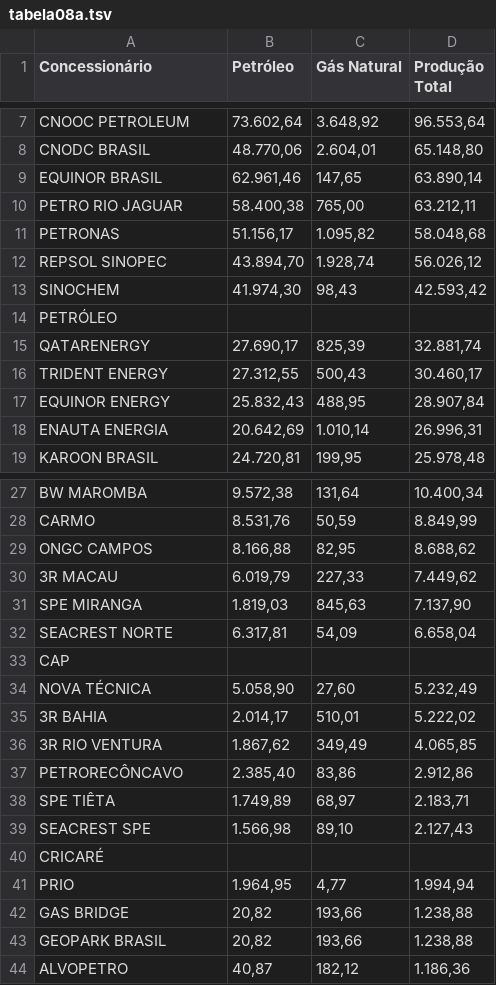
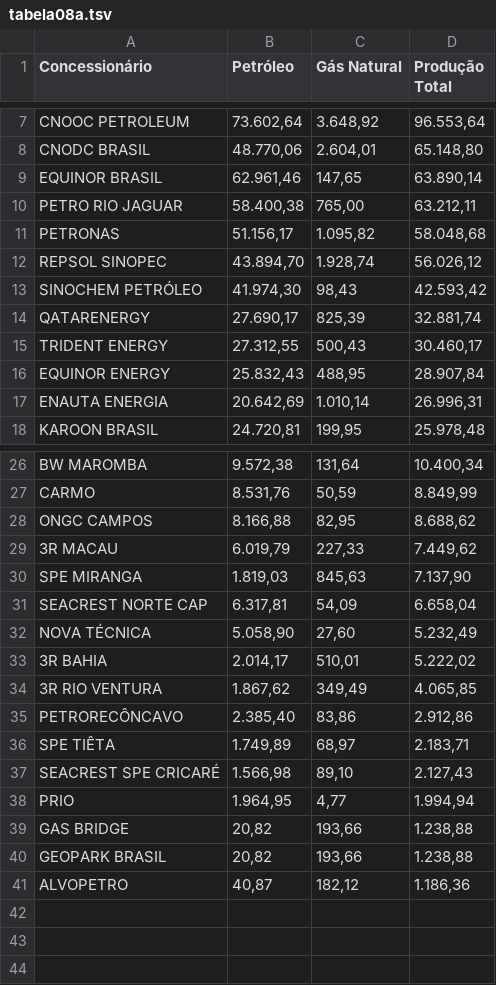
Before and after one commit to brunolopesbr/boletim_anp, a TSV file: csv/tabela08a.tsv, drawn as a sheet; only a part is shown, gaps mark what is left out.

```diff
--- a/csv/tabela08a.tsv
+++ b/csv/tabela08a.tsv
@@ -12,4 +12,3 @@ PETRONAS	51.156,17	1.095,82	58.048,68
 REPSOL SINOPEC	43.894,70	1.928,74	56.026,12
-SINOCHEM	41.974,30	98,43	42.593,42
-PETRÓLEO			
+SINOCHEM PETRÓLEO	41.974,30	98,43	42.593,42
 QATARENERGY	27.690,17	825,39	32.881,74
@@ -31,4 +30,3 @@ ONGC CAMPOS	8.166,88	82,95	8.688,62
 SPE MIRANGA	1.819,03	845,63	7.137,90
-SEACREST NORTE	6.317,81	54,09	6.658,04
-CAP			
+SEACREST NORTE CAP	6.317,81	54,09	6.658,04
 NOVA TÉCNICA	5.058,90	27,60	5.232,49
@@ -38,4 +36,3 @@ PETRORECÔNCAVO	2.385,40	83,86	2.912,86
 SPE TIÊTA	1.749,89	68,97	2.183,71
-SEACREST SPE	1.566,98	89,10	2.127,43
-CRICARÉ			
+SEACREST SPE CRICARÉ	1.566,98	89,10	2.127,43
 PRIO	1.964,95	4,77	1.994,94
```
Also changed, not shown: csv/tabela02.tsv, csv/tabela03.tsv, 6 other files.
